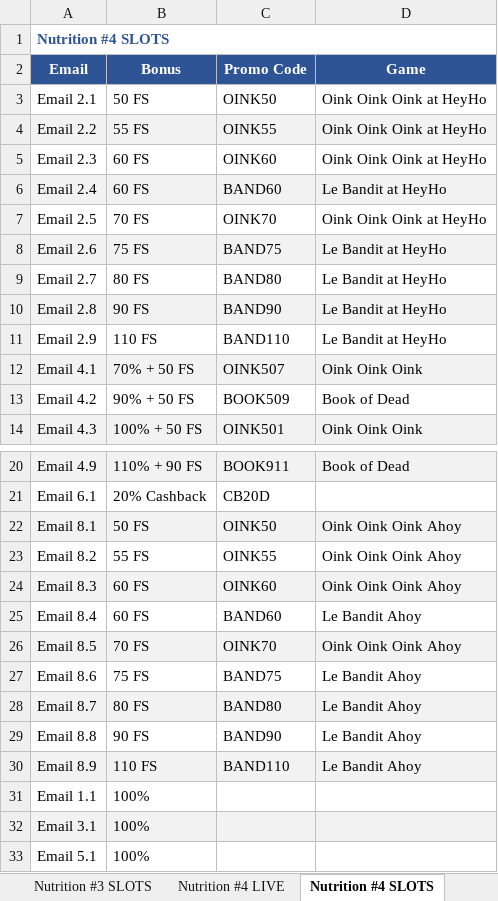
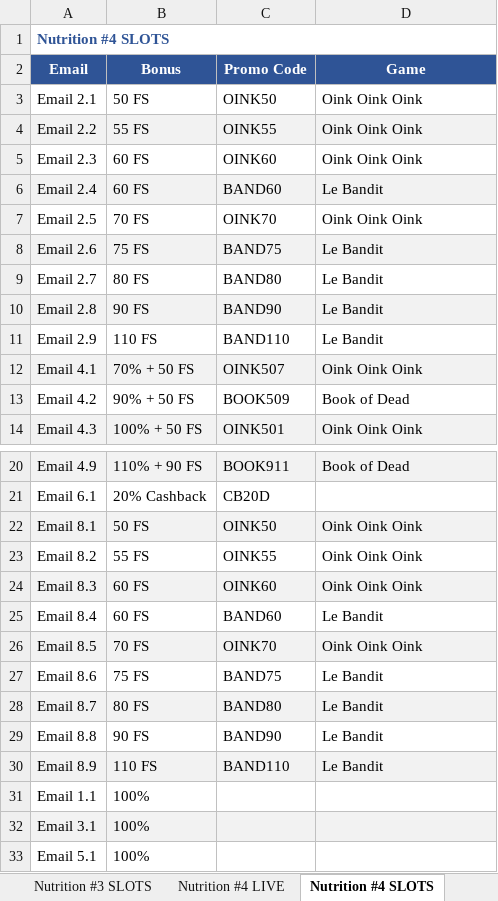
Before and after one commit to ivimudry/reports, an Excel workbook: тексти/хейхо/HeyHo Emails Summary.xlsx, sheet Nutrition #4 SLOTS, drawn as a sheet; only a part is shown, gaps mark what is left out; values as stored, in another font and other column widths than the file's, no borders; the diff names each change by its address in the sheet, - before the commit and + after, or states it on an @@ line.

```diff
--- a/тексти/хейхо/HeyHo Emails Summary.xlsx (sheet Nutrition #4 SLOTS)
+++ b/тексти/хейхо/HeyHo Emails Summary.xlsx (sheet Nutrition #4 SLOTS)
-D3:D5 (Game): Oink Oink Oink at HeyHo
+D3:D5 (Game): Oink Oink Oink
-D6 (Game): Le Bandit at HeyHo
+D6 (Game): Le Bandit
-D7 (Game): Oink Oink Oink at HeyHo
+D7 (Game): Oink Oink Oink
-D8:D11 (Game): Le Bandit at HeyHo
+D8:D11 (Game): Le Bandit
-D22:D24 (Game): Oink Oink Oink Ahoy
+D22:D24 (Game): Oink Oink Oink
-D25 (Game): Le Bandit Ahoy
+D25 (Game): Le Bandit
-D26 (Game): Oink Oink Oink Ahoy
+D26 (Game): Oink Oink Oink
-D27:D30 (Game): Le Bandit Ahoy
+D27:D30 (Game): Le Bandit
```
Also changed, not shown: sheet Nutrition #3 SLOTS, sheet Nutrition #1 SLOTS, sheet Nutrition #5 SLOTS, sheet Welcome Flow, sheet Nutrition #6 SLOTS, sheet DEP Retention, 8 more sheets, 1 other file.
